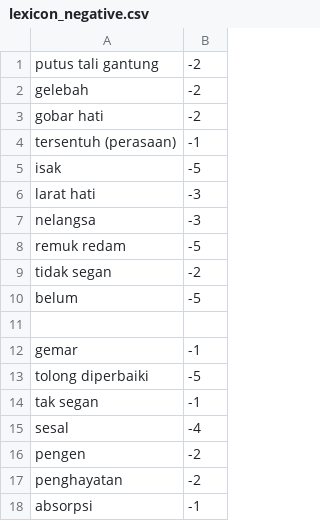
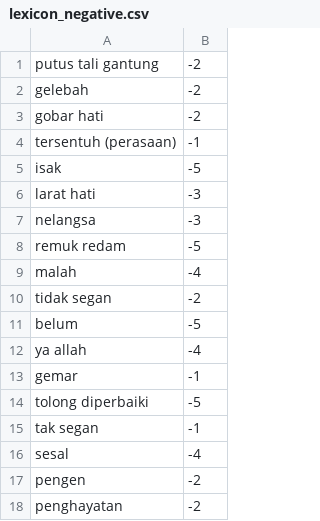
Before and after one commit to netijenbelajar/lexicon, a CSV file: lexicon_negative.csv, drawn as a sheet; only a part is shown; the shorter side is filled out with more unchanged rows; addresses are those after the commit; the diff names each change by its address in the sheet, - before the commit and + after, or states it on an @@ line.

Commit message:
Update lexicon_negative.csv

```diff
--- a/lexicon_negative.csv
+++ b/lexicon_negative.csv
+row 9: malah | -4
-row 12: (empty)
+row 12: ya allah | -4
```
